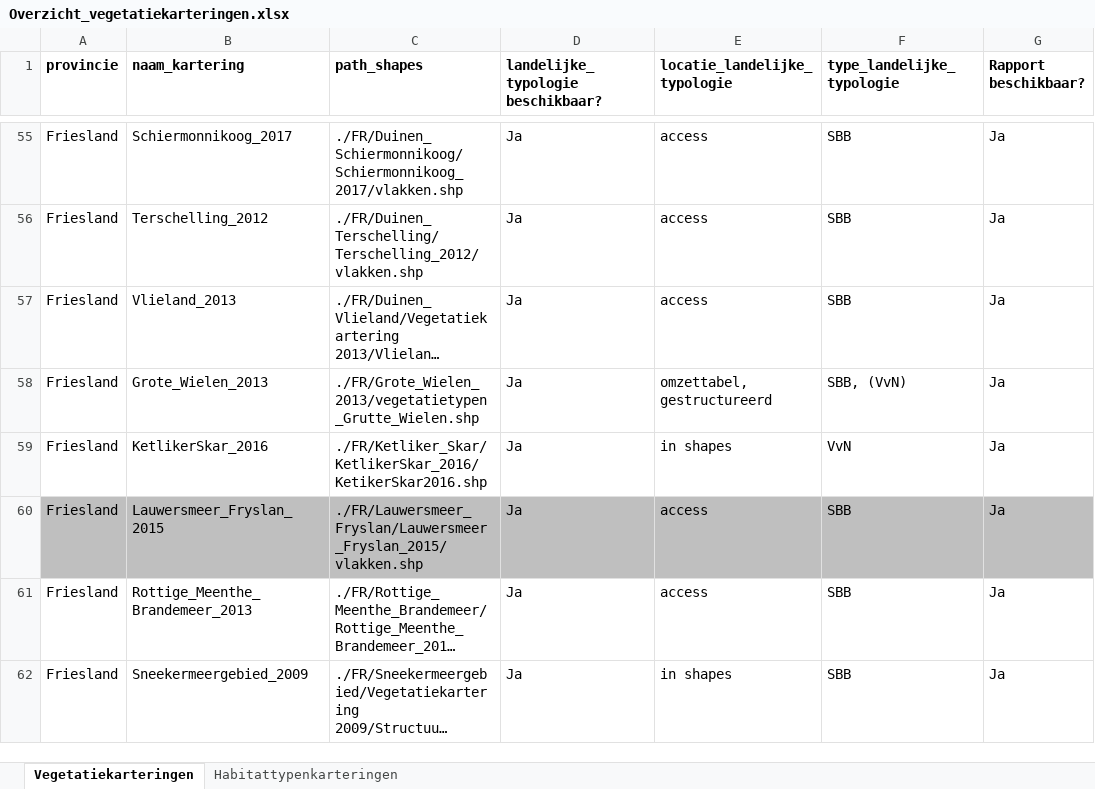
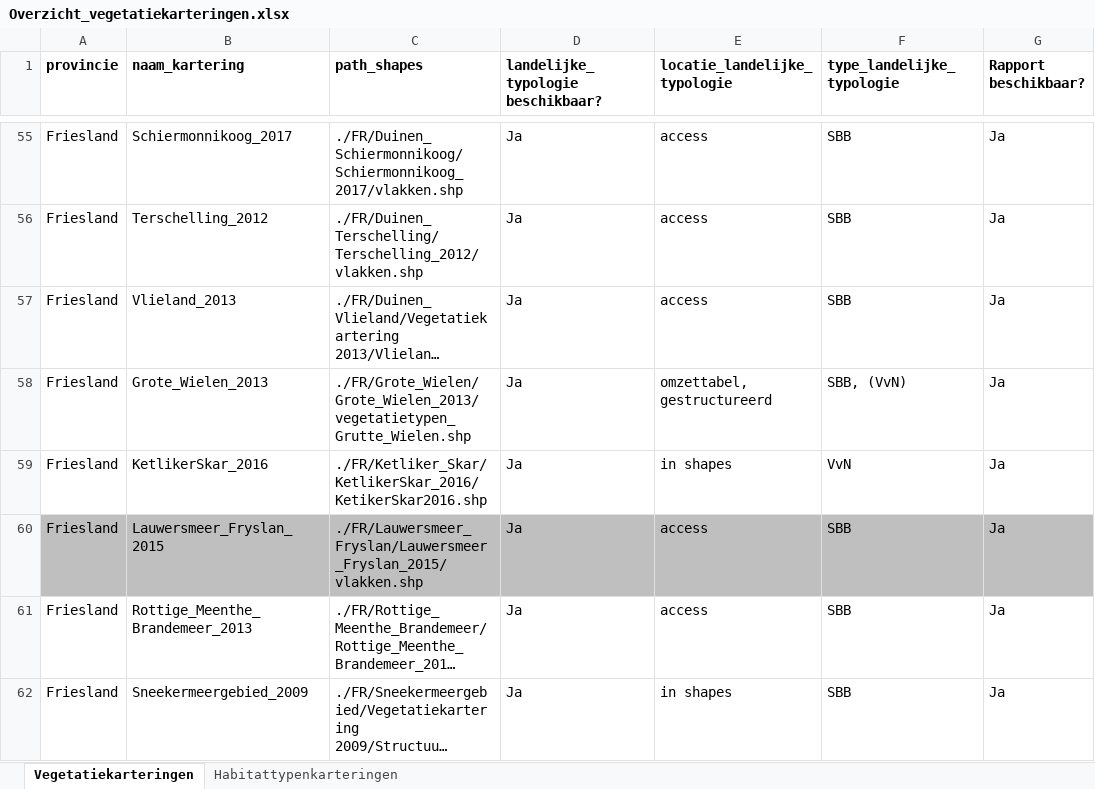
Before and after one commit to Spheer-ai/veg2hab, an Excel workbook: data/Overzicht_vegetatiekarteringen.xlsx, sheet Vegetatiekarteringen, drawn as a sheet; only a part is shown, gaps mark what is left out; long unchanged cells end in …; values as stored, in another font and other column widths than the file's, no borders; the diff names each change by its address in the sheet, - before the commit and + after, or states it on an @@ line.

```diff
--- a/data/Overzicht_vegetatiekarteringen.xlsx (sheet Vegetatiekarteringen)
+++ b/data/Overzicht_vegetatiekarteringen.xlsx (sheet Vegetatiekarteringen)
-C58 (path_shapes): ./FR/Grote_Wielen_2013/vegetatietypen_Grutte_Wielen.shp
+C58 (path_shapes): ./FR/Grote_Wielen/Grote_Wielen_2013/vegetatietypen_Grutte_Wielen.shp
```
Also changed, not shown: data/shapefilekarteringinfo.xlsx, 8 other files.
